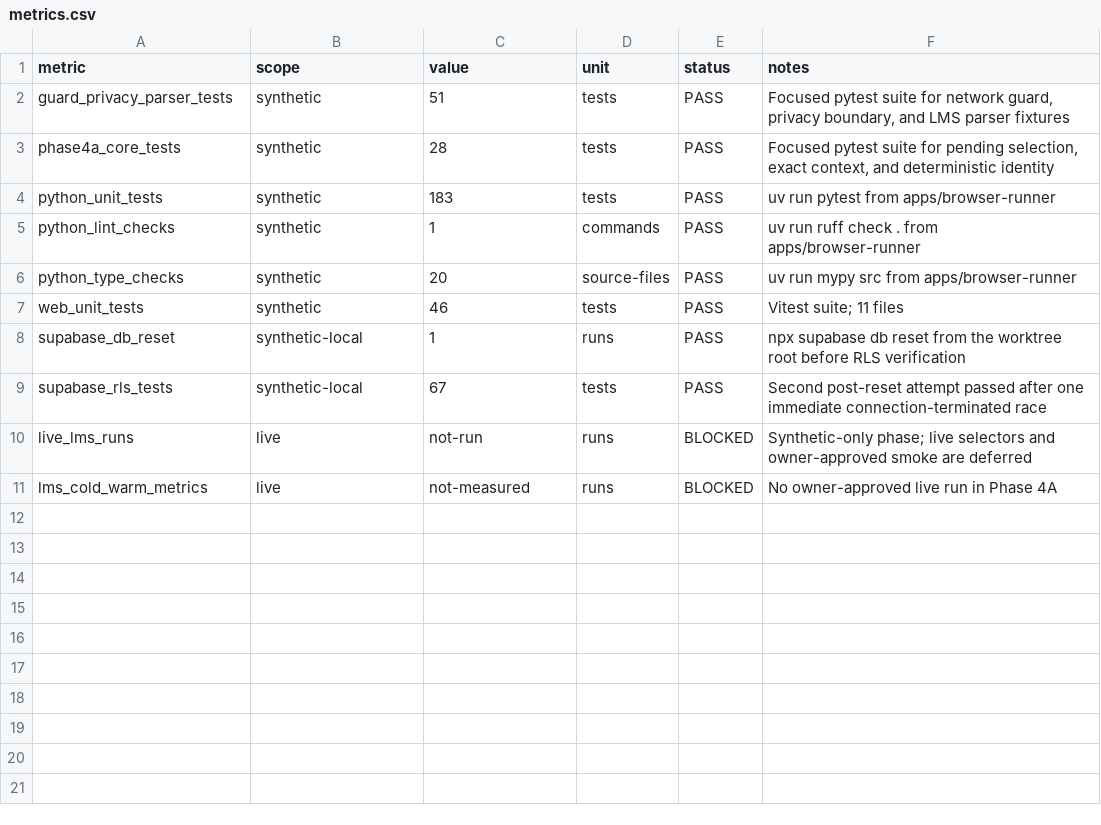
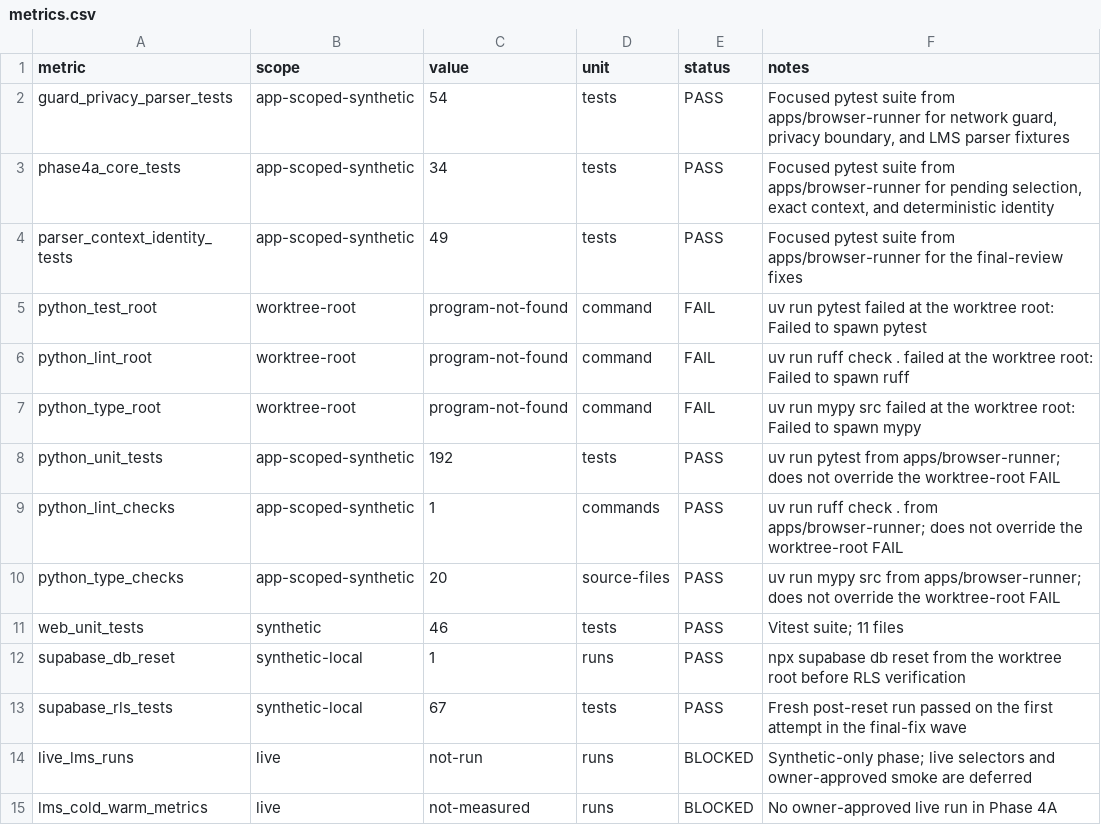
Before and after one commit to Banhtalon/mindx-review-bot, a CSV file: docs/evidence/phase-4a/metrics.csv, drawn as a sheet.

Commit message:
fix: finalize phase 4a lms reader review

```diff
--- a/docs/evidence/phase-4a/metrics.csv
+++ b/docs/evidence/phase-4a/metrics.csv
@@ -1,10 +1,14 @@
 metric,scope,value,unit,status,notes
-guard_privacy_parser_tests,synthetic,51,tests,PASS,"Focused pytest suite for network guard, privacy boundary, and LMS parser fixtures"
-phase4a_core_tests,synthetic,28,tests,PASS,"Focused pytest suite for pending selection, exact context, and deterministic identity"
-python_unit_tests,synthetic,183,tests,PASS,"uv run pytest from apps/browser-runner"
-python_lint_checks,synthetic,1,commands,PASS,"uv run ruff check . from apps/browser-runner"
-python_type_checks,synthetic,20,source-files,PASS,"uv run mypy src from apps/browser-runner"
+guard_privacy_parser_tests,app-scoped-synthetic,54,tests,PASS,"Focused pytest suite from apps/browser-runner for network guard, privacy boundary, and LMS parser fixtures"
+phase4a_core_tests,app-scoped-synthetic,34,tests,PASS,"Focused pytest suite from apps/browser-runner for pending selection, exact context, and deterministic identity"
+parser_context_identity_tests,app-scoped-synthetic,49,tests,PASS,"Focused pytest suite from apps/browser-runner for the final-review fixes"
+python_test_root,worktree-root,program-not-found,command,FAIL,"uv run pytest failed at the worktree root: Failed to spawn pytest"
+python_lint_root,worktree-root,program-not-found,command,FAIL,"uv run ruff check . failed at the worktree root: Failed to spawn ruff"
+python_type_root,worktree-root,program-not-found,command,FAIL,"uv run mypy src failed at the worktree root: Failed to spawn mypy"
+python_unit_tests,app-scoped-synthetic,192,tests,PASS,"uv run pytest from apps/browser-runner; does not override the worktree-root FAIL"
+python_lint_checks,app-scoped-synthetic,1,commands,PASS,"uv run ruff check . from apps/browser-runner; does not override the worktree-root FAIL"
+python_type_checks,app-scoped-synthetic,20,source-files,PASS,"uv run mypy src from apps/browser-runner; does not override the worktree-root FAIL"
 web_unit_tests,synthetic,46,tests,PASS,"Vitest suite; 11 files"
 supabase_db_reset,synthetic-local,1,runs,PASS,"npx supabase db reset from the worktree root before RLS verification"
-supabase_rls_tests,synthetic-local,67,tests,PASS,"Second post-reset attempt passed after one immediate connection-terminated race"
+supabase_rls_tests,synthetic-local,67,tests,PASS,"Fresh post-reset run passed on the first attempt in the final-fix wave"
 live_lms_runs,live,not-run,runs,BLOCKED,"Synthetic-only phase; live selectors and owner-approved smoke are deferred"
```
Also changed, not shown: 4 other files.
